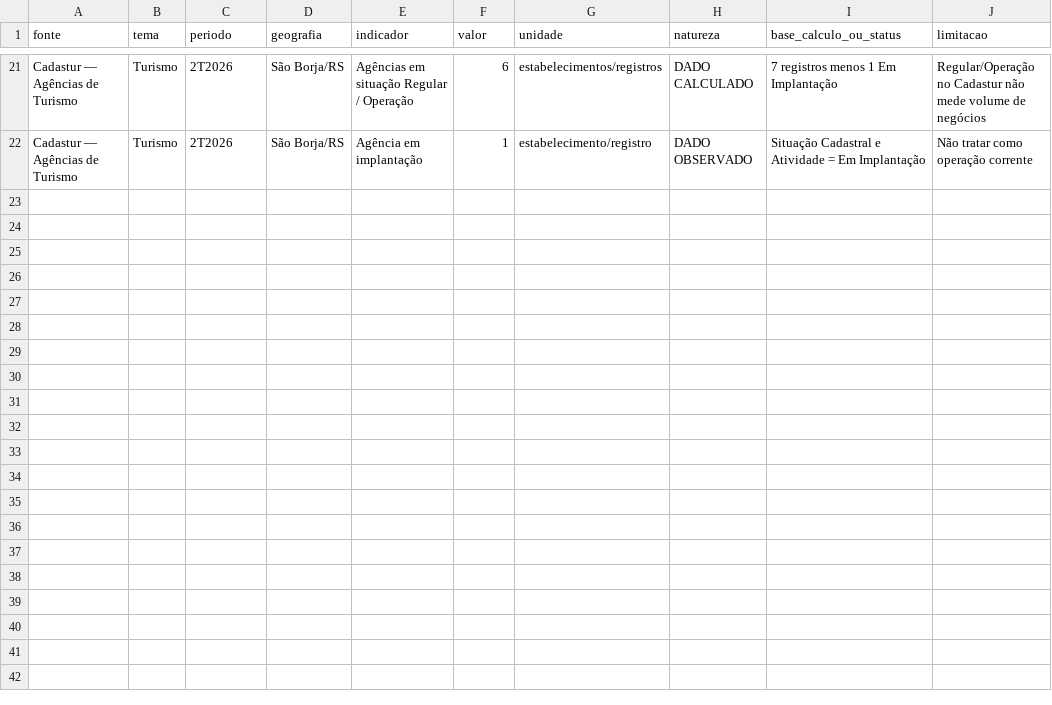
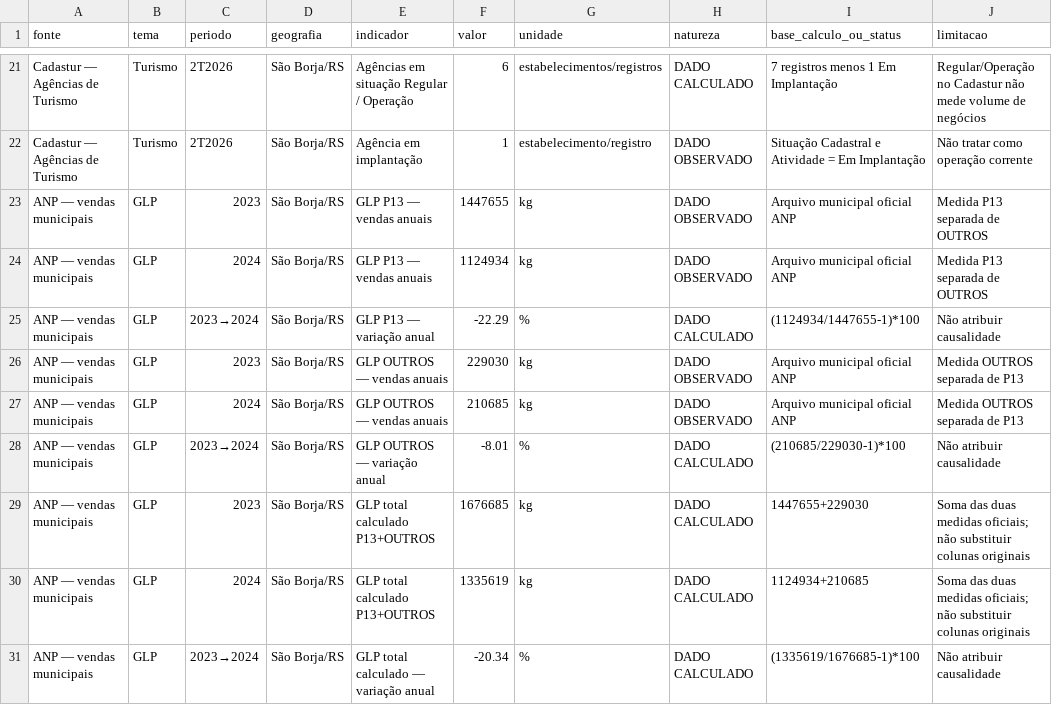
Before and after one commit to fernandossantor/sao-borja-market-intelligence, a CSV file: docs/data_sources/anp_cadastur_saoborja_observacoes_20260918_v001.csv, drawn as a sheet; only a part is shown, gaps mark what is left out.

Commit message:
data: add audited GLP measures for São Borja

```diff
--- a/docs/data_sources/anp_cadastur_saoborja_observacoes_20260918_v001.csv
+++ b/docs/data_sources/anp_cadastur_saoborja_observacoes_20260918_v001.csv
@@ -22 +22,10 @@ fonte,tema,periodo,geografia,indicador,valor,unidade,natureza,base_calculo_ou_st
 "Cadastur — Agências de Turismo","Turismo","2T2026","São Borja/RS","Agência em implantação",1,"estabelecimento/registro","DADO OBSERVADO","Situação Cadastral e Atividade = Em Implantação","Não tratar como operação corrente"
+"ANP — vendas municipais","GLP","2023","São Borja/RS","GLP P13 — vendas anuais",1447655,"kg","DADO OBSERVADO","Arquivo municipal oficial ANP","Medida P13 separada de OUTROS"
+"ANP — vendas municipais","GLP","2024","São Borja/RS","GLP P13 — vendas anuais",1124934,"kg","DADO OBSERVADO","Arquivo municipal oficial ANP","Medida P13 separada de OUTROS"
+"ANP — vendas municipais","GLP","2023→2024","São Borja/RS","GLP P13 — variação anual",-22.29,"%","DADO CALCULADO","(1124934/1447655-1)*100","Não atribuir causalidade"
+"ANP — vendas municipais","GLP","2023","São Borja/RS","GLP OUTROS — vendas anuais",229030,"kg","DADO OBSERVADO","Arquivo municipal oficial ANP","Medida OUTROS separada de P13"
+"ANP — vendas municipais","GLP","2024","São Borja/RS","GLP OUTROS — vendas anuais",210685,"kg","DADO OBSERVADO","Arquivo municipal oficial ANP","Medida OUTROS separada de P13"
+"ANP — vendas municipais","GLP","2023→2024","São Borja/RS","GLP OUTROS — variação anual",-8.01,"%","DADO CALCULADO","(210685/229030-1)*100","Não atribuir causalidade"
+"ANP — vendas municipais","GLP","2023","São Borja/RS","GLP total calculado P13+OUTROS",1676685,"kg","DADO CALCULADO","1447655+229030","Soma das duas medidas oficiais; não substituir colunas originais"
+"ANP — vendas municipais","GLP","2024","São Borja/RS","GLP total calculado P13+OUTROS",1335619,"kg","DADO CALCULADO","1124934+210685","Soma das duas medidas oficiais; não substituir colunas originais"
+"ANP — vendas municipais","GLP","2023→2024","São Borja/RS","GLP total calculado — variação anual",-20.34,"%","DADO CALCULADO","(1335619/1676685-1)*100","Não atribuir causalidade"
```
